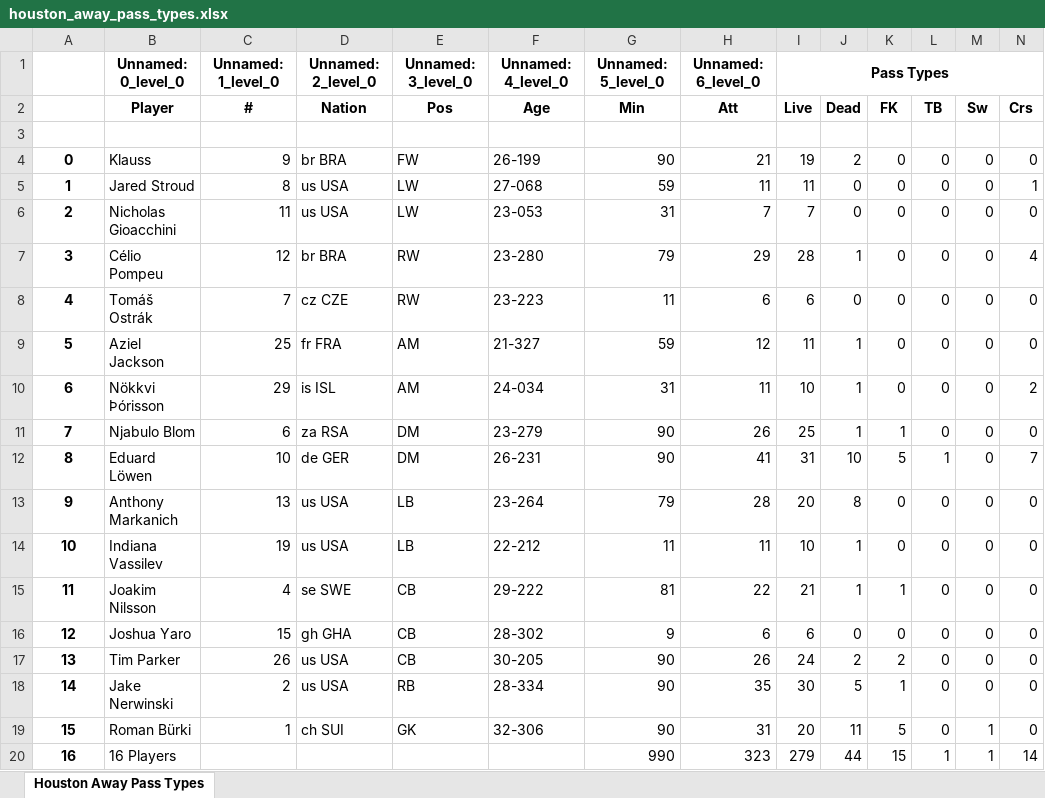
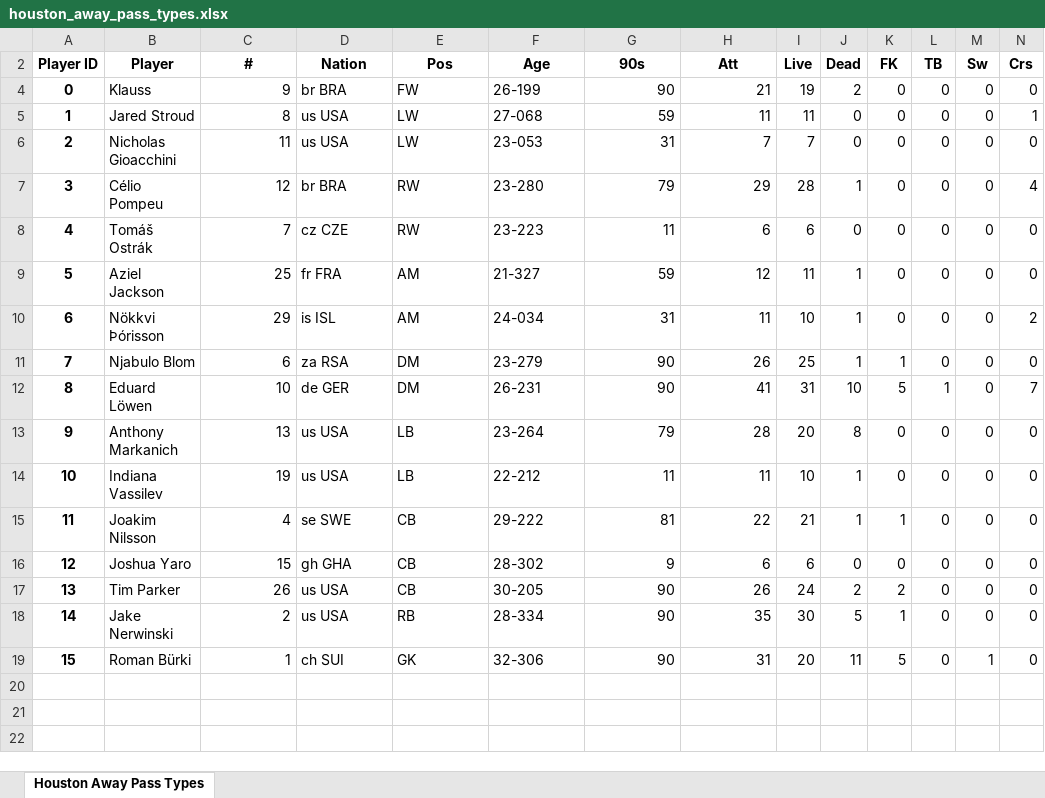
Before and after one commit to Luno0811/CITY_Soccer_Analysis, an Excel workbook: Datasources/Houston_Away/houston_away_pass_types.xlsx, sheet Houston Away Pass Types, drawn as a sheet; only a part is shown; values as stored, in another font and other column widths than the file's, no borders; rows hold the shown columns only; the diff names each change by its address in the sheet, - before the commit and + after, or states it on an @@ line.

Commit message:
cleaned pass types

```diff
--- a/Datasources/Houston_Away/houston_away_pass_types.xlsx (sheet Houston Away Pass Types)
+++ b/Datasources/Houston_Away/houston_away_pass_types.xlsx (sheet Houston Away Pass Types)
@@ row 1 hidden:  | Unnamed: 0_level_0 | Unnamed: 1_level_0 | Unnamed: 2_level_0 | Unnamed: 3_level_0 | Unnamed: 4_level_0 | Unnamed: 5_level_0 | Unnamed: 6_level_0 | Pass Types @@
@@ column A (Player ID) renumbered in row 2 @@
-G2: Min
+G2: 90s
-row 3: (empty)
@@ row 20 hidden: 16 | 16 Players |  |  |  |  | 990 | 323 | 279 | 44 | 15 | 1 | 1 | 14 @@
```
Also changed, not shown: Datasources/Austin_Away/austin_away_pass_types.xlsx, Datasources/Minnesota Home/minnesota_home_pass_types.xlsx, 32 other files.
